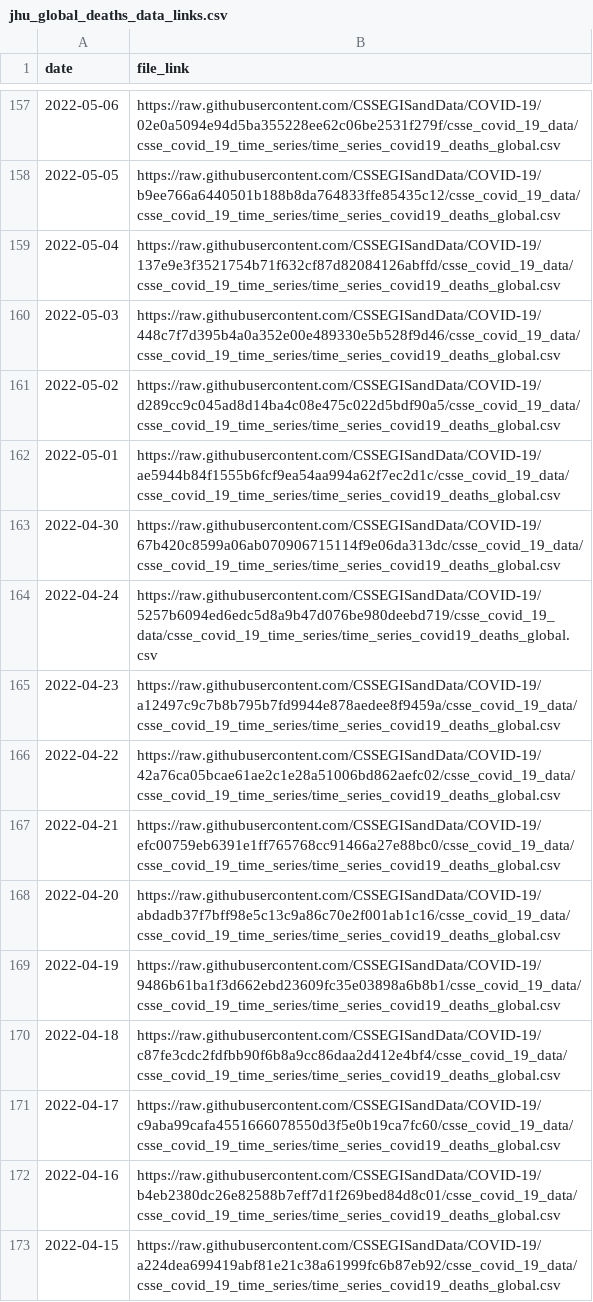
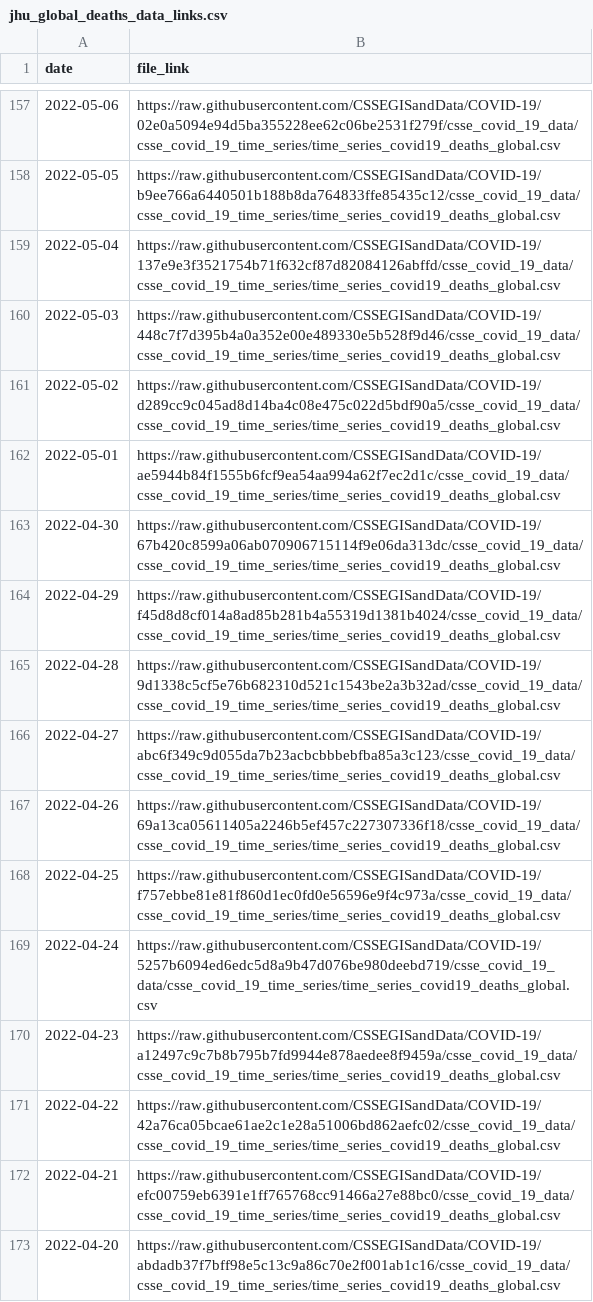
Before and after one commit to Serena-Wang/covidData, a CSV file: data/jhu_global_deaths_data_links.csv, drawn as a sheet; only a part is shown, gaps mark what is left out; the shorter side is filled out with more unchanged rows.

```diff
--- a/data/jhu_global_deaths_data_links.csv
+++ b/data/jhu_global_deaths_data_links.csv
@@ -163,2 +163,7 @@
 2022-04-30,"https://raw.githubusercontent.com/CSSEGISandData/COVID-19/67b420c8599a06ab070906715114f9e06da313dc/csse_covid_19_data/csse_covid_19_time_series/time_series_covid19_deaths_global.csv"
+2022-04-29,"https://raw.githubusercontent.com/CSSEGISandData/COVID-19/f45d8d8cf014a8ad85b281b4a55319d1381b4024/csse_covid_19_data/csse_covid_19_time_series/time_series_covid19_deaths_global.csv"
+2022-04-28,"https://raw.githubusercontent.com/CSSEGISandData/COVID-19/9d1338c5cf5e76b682310d521c1543be2a3b32ad/csse_covid_19_data/csse_covid_19_time_series/time_series_covid19_deaths_global.csv"
+2022-04-27,"https://raw.githubusercontent.com/CSSEGISandData/COVID-19/abc6f349c9d055da7b23acbcbbbebfba85a3c123/csse_covid_19_data/csse_covid_19_time_series/time_series_covid19_deaths_global.csv"
+2022-04-26,"https://raw.githubusercontent.com/CSSEGISandData/COVID-19/69a13ca05611405a2246b5ef457c227307336f18/csse_covid_19_data/csse_covid_19_time_series/time_series_covid19_deaths_global.csv"
+2022-04-25,"https://raw.githubusercontent.com/CSSEGISandData/COVID-19/f757ebbe81e81f860d1ec0fd0e56596e9f4c973a/csse_covid_19_data/csse_covid_19_time_series/time_series_covid19_deaths_global.csv"
 2022-04-24,"https://raw.githubusercontent.com/CSSEGISandData/COVID-19/5257b6094ed6edc5d8a9b47d076be980deebd719/csse_covid_19_data/csse_covid_19_time_series/time_series_covid19_deaths_global.csv"
```
Also changed, not shown: 1 other file.
